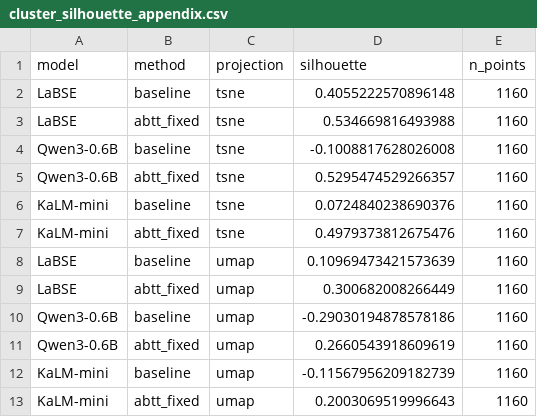
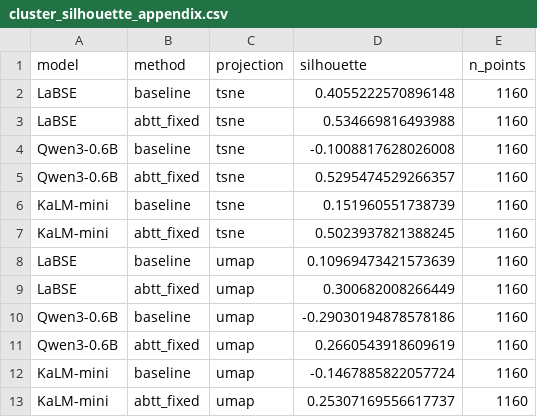
Before and after one commit to ianrowe12/localLatin, a CSV file: runs/active/resubmit/cluster_viz/cluster_silhouette_appendix.csv, drawn as a sheet.

```diff
--- a/runs/active/resubmit/cluster_viz/cluster_silhouette_appendix.csv
+++ b/runs/active/resubmit/cluster_viz/cluster_silhouette_appendix.csv
@@ -5,4 +5,4 @@ Qwen3-0.6B,baseline,tsne,-0.1008817628026008,1160
 Qwen3-0.6B,abtt_fixed,tsne,0.5295474529266357,1160
-KaLM-mini,baseline,tsne,0.0724840238690376,1160
-KaLM-mini,abtt_fixed,tsne,0.4979373812675476,1160
+KaLM-mini,baseline,tsne,0.151960551738739,1160
+KaLM-mini,abtt_fixed,tsne,0.5023937821388245,1160
 LaBSE,baseline,umap,0.10969473421573639,1160
@@ -11,3 +11,3 @@ Qwen3-0.6B,baseline,umap,-0.29030194878578186,1160
 Qwen3-0.6B,abtt_fixed,umap,0.2660543918609619,1160
-KaLM-mini,baseline,umap,-0.11567956209182739,1160
-KaLM-mini,abtt_fixed,umap,0.2003069519996643,1160
+KaLM-mini,baseline,umap,-0.1467885822057724,1160
+KaLM-mini,abtt_fixed,umap,0.25307169556617737,1160
```
Also changed, not shown: runs/active/resubmit/cluster_viz/cluster_silhouette.csv, runs/active/resubmit/cluster_viz/cluster_silhouette_main.csv, 39 other files.
